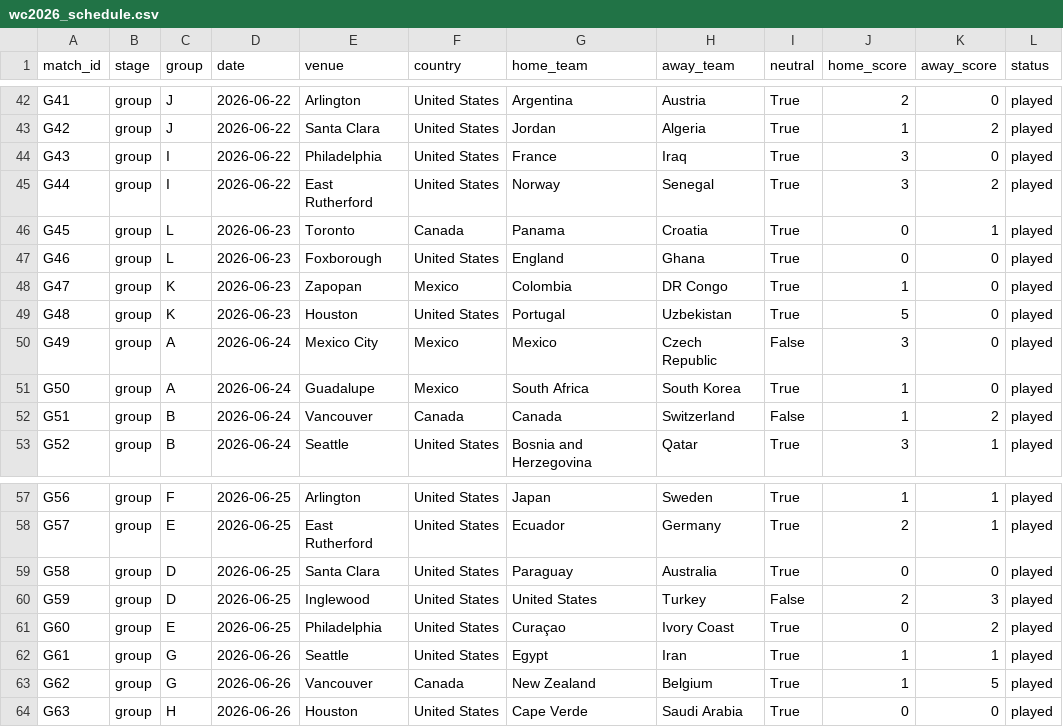
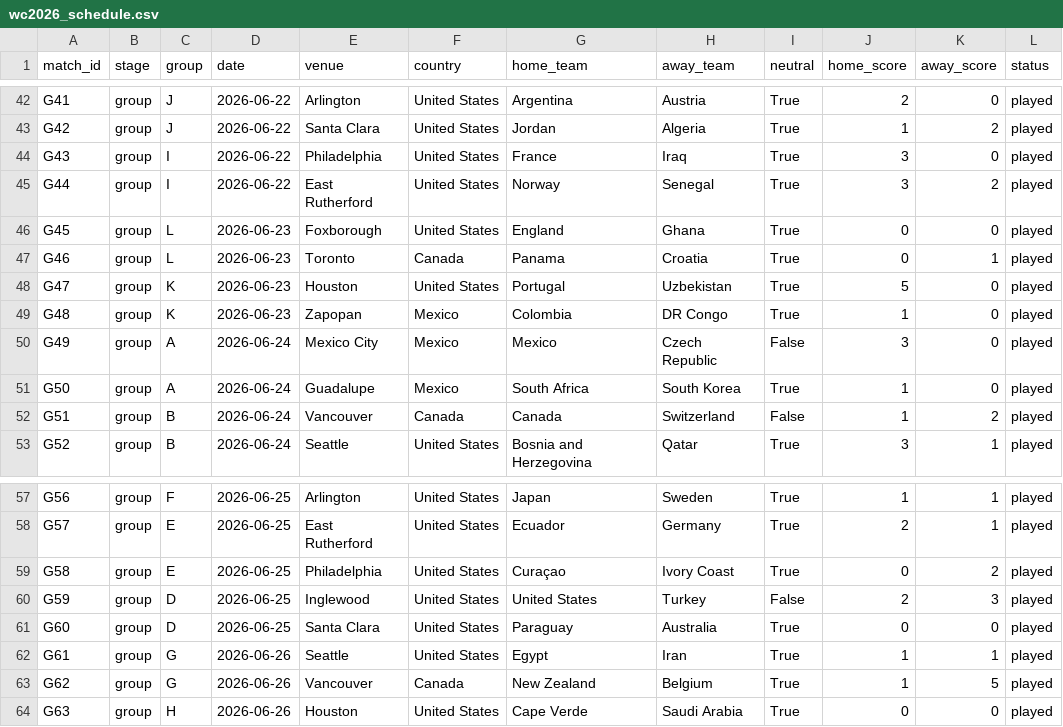
Before and after one commit to GeanPFC/MUNDIAL-, a CSV file: data/raw/wc2026_schedule.csv, drawn as a sheet; only a part is shown, gaps mark what is left out; the diff covers the shown part only.

```diff
--- a/data/raw/wc2026_schedule.csv
+++ b/data/raw/wc2026_schedule.csv
@@ -45,6 +45,6 @@ G43,group,I,2026-06-22,Philadelphia,United States,France,Iraq,True,3,0,played
 G44,group,I,2026-06-22,East Rutherford,United States,Norway,Senegal,True,3,2,played
-G45,group,L,2026-06-23,Toronto,Canada,Panama,Croatia,True,0,1,played
-G46,group,L,2026-06-23,Foxborough,United States,England,Ghana,True,0,0,played
-G47,group,K,2026-06-23,Zapopan,Mexico,Colombia,DR Congo,True,1,0,played
-G48,group,K,2026-06-23,Houston,United States,Portugal,Uzbekistan,True,5,0,played
+G45,group,L,2026-06-23,Foxborough,United States,England,Ghana,True,0,0,played
+G46,group,L,2026-06-23,Toronto,Canada,Panama,Croatia,True,0,1,played
+G47,group,K,2026-06-23,Houston,United States,Portugal,Uzbekistan,True,5,0,played
+G48,group,K,2026-06-23,Zapopan,Mexico,Colombia,DR Congo,True,1,0,played
 G49,group,A,2026-06-24,Mexico City,Mexico,Mexico,Czech Republic,False,3,0,played
@@ -58,5 +58,5 @@ G56,group,F,2026-06-25,Arlington,United States,Japan,Sweden,True,1,1,played
 G57,group,E,2026-06-25,East Rutherford,United States,Ecuador,Germany,True,2,1,played
-G58,group,D,2026-06-25,Santa Clara,United States,Paraguay,Australia,True,0,0,played
+G58,group,E,2026-06-25,Philadelphia,United States,Curaçao,Ivory Coast,True,0,2,played
 G59,group,D,2026-06-25,Inglewood,United States,United States,Turkey,False,2,3,played
-G60,group,E,2026-06-25,Philadelphia,United States,Curaçao,Ivory Coast,True,0,2,played
+G60,group,D,2026-06-25,Santa Clara,United States,Paraguay,Australia,True,0,0,played
 G61,group,G,2026-06-26,Seattle,United States,Egypt,Iran,True,1,1,played
```
Also changed, not shown: 32 edited cells elsewhere in this file, 2 other files.
